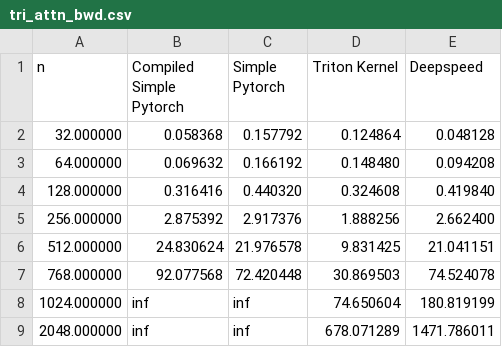
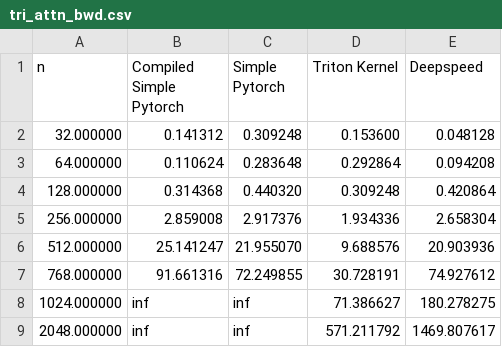
Before and after one commit to latkins/trifast, a CSV file: benchmark_plots/tri_attn_bwd.csv, drawn as a sheet.

Commit message:
update plots

```diff
--- a/benchmark_plots/tri_attn_bwd.csv
+++ b/benchmark_plots/tri_attn_bwd.csv
@@ -1,9 +1,9 @@
 n,Compiled Simple Pytorch,Simple Pytorch,Triton Kernel,Deepspeed
-32.000000,0.058368,0.157792,0.124864,0.048128
-64.000000,0.069632,0.166192,0.148480,0.094208
-128.000000,0.316416,0.440320,0.324608,0.419840
-256.000000,2.875392,2.917376,1.888256,2.662400
-512.000000,24.830624,21.976578,9.831425,21.041151
-768.000000,92.077568,72.420448,30.869503,74.524078
-1024.000000,inf,inf,74.650604,180.819199
-2048.000000,inf,inf,678.071289,1471.786011
+32.000000,0.141312,0.309248,0.153600,0.048128
+64.000000,0.110624,0.283648,0.292864,0.094208
+128.000000,0.314368,0.440320,0.309248,0.420864
+256.000000,2.859008,2.917376,1.934336,2.658304
+512.000000,25.141247,21.955070,9.688576,20.903936
+768.000000,91.661316,72.249855,30.728191,74.927612
+1024.000000,inf,inf,71.386627,180.278275
+2048.000000,inf,inf,571.211792,1469.807617
```
Also changed, not shown: benchmark_plots/tri_attn_fwd.csv, 5 other files.
